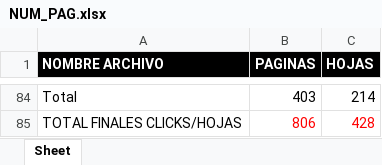
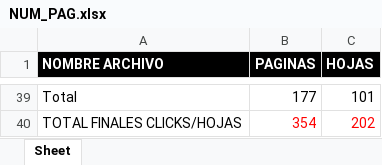
Before and after one commit to johngutierrez80/SDH, an Excel workbook: NUM_PAG.xlsx, sheet Sheet, drawn as a sheet; only a part is shown, gaps mark what is left out; values as stored, in another font and other column widths than the file's, no borders; addresses are those after the commit; the diff covers the shown part only; the diff names each change by its address in the sheet, - before the commit and + after, or states it on an @@ line.

```diff
--- a/NUM_PAG.xlsx (sheet Sheet)
+++ b/NUM_PAG.xlsx (sheet Sheet)
-B39 (PAGINAS): 403
+B39 (PAGINAS): 177
-C39 (HOJAS): 214
+C39 (HOJAS): 101
-B40 (PAGINAS): 806
+B40 (PAGINAS): 354
-C40 (HOJAS): 428
+C40 (HOJAS): 202
```
Also changed, not shown: 10 added rows, 55 removed rows, 29 edited cells and cell formats elsewhere in this sheet, DESARROLLO_OLD/tamanoarchivos24_04.xlsx, 11 other files.
